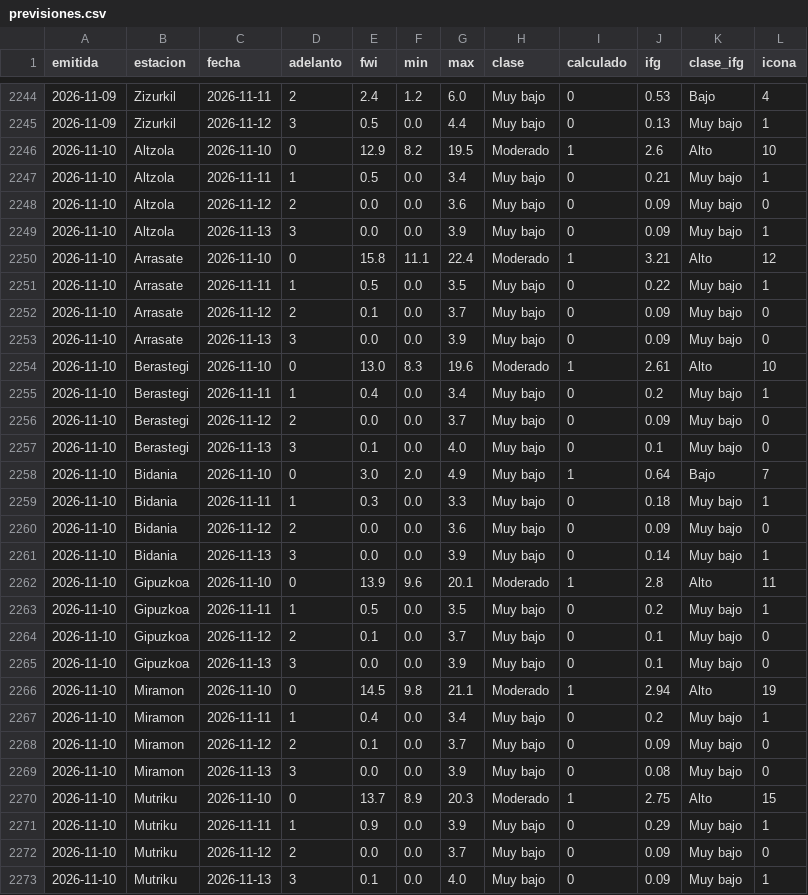
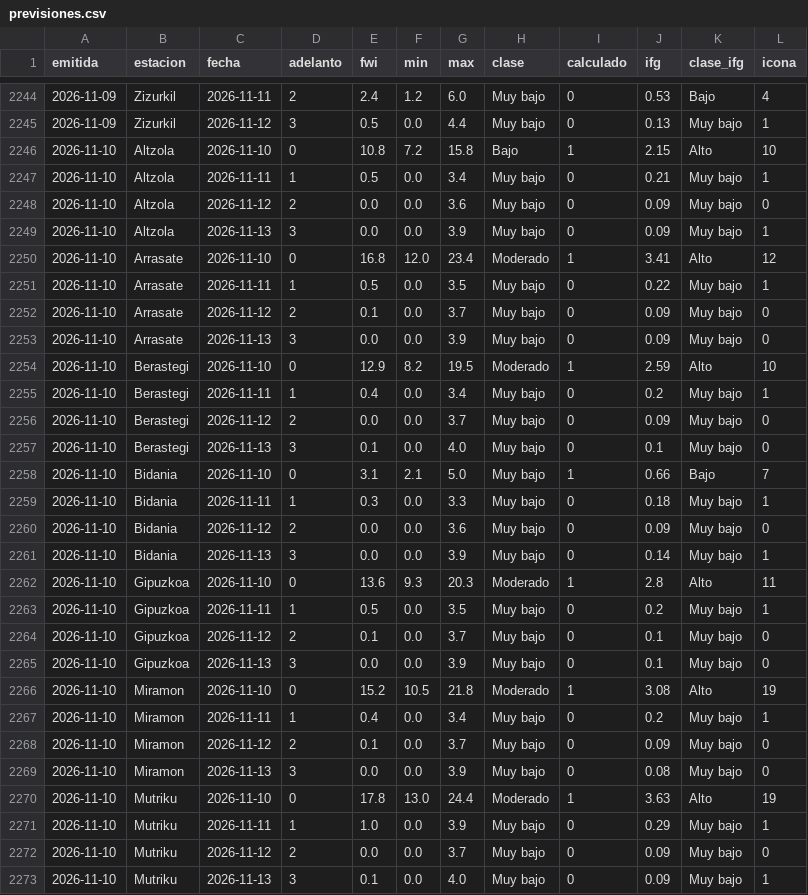
Before and after one commit to irratiamendiak/panel-fwi, a CSV file: datos/previsiones.csv, drawn as a sheet; only a part is shown, gaps mark what is left out; the diff covers the shown part only.

Commit message:
Actualiza datos FWI 2026-11-10

```diff
--- a/datos/previsiones.csv
+++ b/datos/previsiones.csv
@@ -2245,3 +2245,3 @@ emitida,estacion,fecha,adelanto,fwi,min,max,clase,calculado,ifg,clase_ifg,icona
 2026-11-09,Zizurkil,2026-11-12,3,0.5,0.0,4.4,Muy bajo,0,0.13,Muy bajo,1
-2026-11-10,Altzola,2026-11-10,0,12.9,8.2,19.5,Moderado,1,2.6,Alto,10
+2026-11-10,Altzola,2026-11-10,0,10.8,7.2,15.8,Bajo,1,2.15,Alto,10
 2026-11-10,Altzola,2026-11-11,1,0.5,0.0,3.4,Muy bajo,0,0.21,Muy bajo,1
@@ -2249,3 +2249,3 @@ emitida,estacion,fecha,adelanto,fwi,min,max,clase,calculado,ifg,clase_ifg,icona
 2026-11-10,Altzola,2026-11-13,3,0.0,0.0,3.9,Muy bajo,0,0.09,Muy bajo,1
-2026-11-10,Arrasate,2026-11-10,0,15.8,11.1,22.4,Moderado,1,3.21,Alto,12
+2026-11-10,Arrasate,2026-11-10,0,16.8,12.0,23.4,Moderado,1,3.41,Alto,12
 2026-11-10,Arrasate,2026-11-11,1,0.5,0.0,3.5,Muy bajo,0,0.22,Muy bajo,1
@@ -2253,3 +2253,3 @@ emitida,estacion,fecha,adelanto,fwi,min,max,clase,calculado,ifg,clase_ifg,icona
 2026-11-10,Arrasate,2026-11-13,3,0.0,0.0,3.9,Muy bajo,0,0.09,Muy bajo,0
-2026-11-10,Berastegi,2026-11-10,0,13.0,8.3,19.6,Moderado,1,2.61,Alto,10
+2026-11-10,Berastegi,2026-11-10,0,12.9,8.2,19.5,Moderado,1,2.59,Alto,10
 2026-11-10,Berastegi,2026-11-11,1,0.4,0.0,3.4,Muy bajo,0,0.2,Muy bajo,1
@@ -2257,3 +2257,3 @@ emitida,estacion,fecha,adelanto,fwi,min,max,clase,calculado,ifg,clase_ifg,icona
 2026-11-10,Berastegi,2026-11-13,3,0.1,0.0,4.0,Muy bajo,0,0.1,Muy bajo,0
-2026-11-10,Bidania,2026-11-10,0,3.0,2.0,4.9,Muy bajo,1,0.64,Bajo,7
+2026-11-10,Bidania,2026-11-10,0,3.1,2.1,5.0,Muy bajo,1,0.66,Bajo,7
 2026-11-10,Bidania,2026-11-11,1,0.3,0.0,3.3,Muy bajo,0,0.18,Muy bajo,1
@@ -2261,3 +2261,3 @@ emitida,estacion,fecha,adelanto,fwi,min,max,clase,calculado,ifg,clase_ifg,icona
 2026-11-10,Bidania,2026-11-13,3,0.0,0.0,3.9,Muy bajo,0,0.14,Muy bajo,1
-2026-11-10,Gipuzkoa,2026-11-10,0,13.9,9.6,20.1,Moderado,1,2.8,Alto,11
+2026-11-10,Gipuzkoa,2026-11-10,0,13.6,9.3,20.3,Moderado,1,2.8,Alto,11
 2026-11-10,Gipuzkoa,2026-11-11,1,0.5,0.0,3.5,Muy bajo,0,0.2,Muy bajo,1
@@ -2265,3 +2265,3 @@ emitida,estacion,fecha,adelanto,fwi,min,max,clase,calculado,ifg,clase_ifg,icona
 2026-11-10,Gipuzkoa,2026-11-13,3,0.0,0.0,3.9,Muy bajo,0,0.1,Muy bajo,0
-2026-11-10,Miramon,2026-11-10,0,14.5,9.8,21.1,Moderado,1,2.94,Alto,19
+2026-11-10,Miramon,2026-11-10,0,15.2,10.5,21.8,Moderado,1,3.08,Alto,19
 2026-11-10,Miramon,2026-11-11,1,0.4,0.0,3.4,Muy bajo,0,0.2,Muy bajo,1
@@ -2269,4 +2269,4 @@ emitida,estacion,fecha,adelanto,fwi,min,max,clase,calculado,ifg,clase_ifg,icona
 2026-11-10,Miramon,2026-11-13,3,0.0,0.0,3.9,Muy bajo,0,0.08,Muy bajo,0
-2026-11-10,Mutriku,2026-11-10,0,13.7,8.9,20.3,Moderado,1,2.75,Alto,15
-2026-11-10,Mutriku,2026-11-11,1,0.9,0.0,3.9,Muy bajo,0,0.29,Muy bajo,1
+2026-11-10,Mutriku,2026-11-10,0,17.8,13.0,24.4,Moderado,1,3.63,Alto,19
+2026-11-10,Mutriku,2026-11-11,1,1.0,0.0,3.9,Muy bajo,0,0.29,Muy bajo,1
 2026-11-10,Mutriku,2026-11-12,2,0.0,0.0,3.7,Muy bajo,0,0.09,Muy bajo,0
```
Also changed, not shown: 26 edited cells elsewhere in this file, 3 other files.
